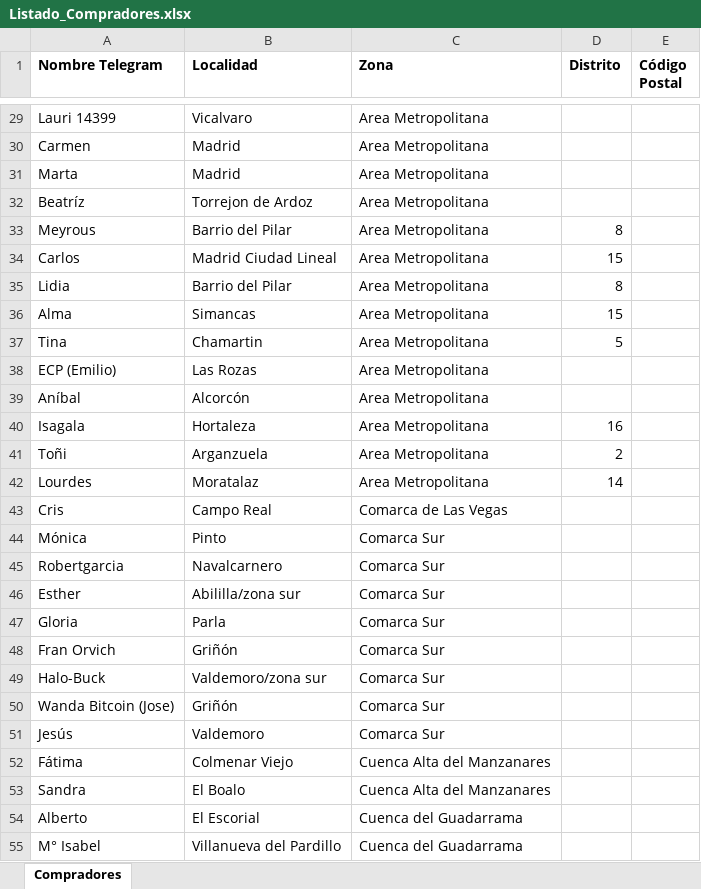
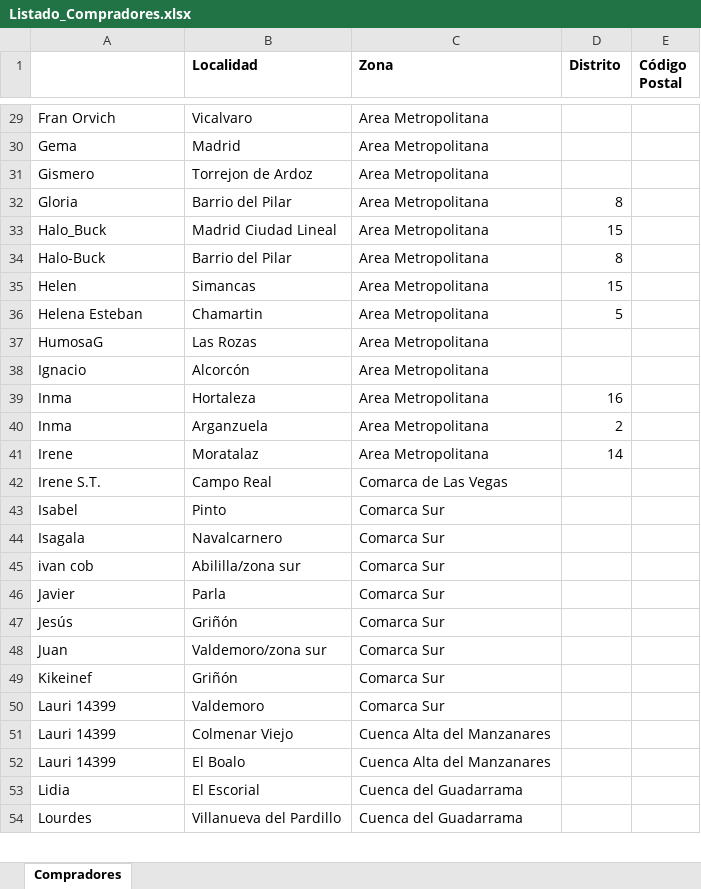
Before and after one commit to deagricultoraconsumidor/deagricultoraconsumidor.github.io, an Excel workbook: madrid/Listado_Compradores.xlsx, sheet Compradores, drawn as a sheet; only a part is shown, gaps mark what is left out; values as stored, in another font and other column widths than the file's, no borders; charts and pictures not drawn; removed rows and columns are numbered as before the commit, all else as after; the diff covers the shown part only; the diff names each change by its address in the sheet, - before the commit and + after, or states it on an @@ line.

```diff
--- a/madrid/Listado_Compradores.xlsx (sheet Compradores)
+++ b/madrid/Listado_Compradores.xlsx (sheet Compradores)
-A1: Nombre Telegram
+A1: (empty)
-A29: Lauri 14399
+A29: Fran Orvich
-A30: Carmen
+A30: Gema
-row 31: Marta | Madrid | Area Metropolitana
-A31: Beatríz
+A31: Gismero
-A32: Meyrous
+A32: Gloria
-A33: Carlos
+A33: Halo_Buck
-A34: Lidia
+A34: Halo-Buck
-A35: Alma
+A35: Helen
-A36: Tina
+A36: Helena Esteban
-A37: ECP (Emilio)
+A37: HumosaG
-A38: Aníbal
+A38: Ignacio
-A39: Isagala
+A39: Inma
-A40: Toñi
+A40: Inma
-A41: Lourdes
+A41: Irene
-A42: Cris
+A42: Irene S.T.
-A43: Mónica
+A43: Isabel
-A44: Robertgarcia
+A44: Isagala
-A45: Esther
+A45: ivan cob
-A46: Gloria
+A46: Javier
-A47: Fran Orvich
+A47: Jesús
-A48: Halo-Buck
+A48: Juan
-A49: Wanda Bitcoin (Jose)
+A49: Kikeinef
-A50: Jesús
+A50: Lauri 14399
-A51: Fátima
+A51: Lauri 14399
-A52: Sandra
+A52: Lauri 14399
-A53: Alberto
+A53: Lidia
-A54: M° Isabel
+A54: Lourdes
```
Also changed, not shown: 3 added rows, 3 removed rows, 58 edited cells and cell formats elsewhere in this sheet, charts or pictures.
